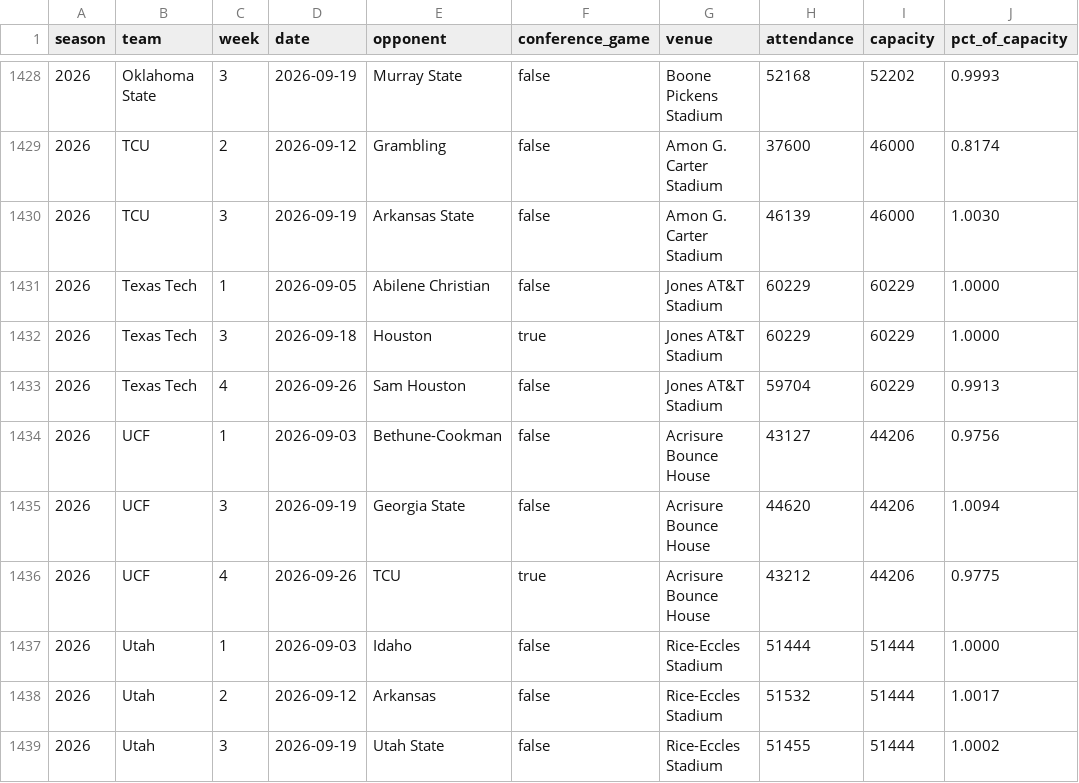
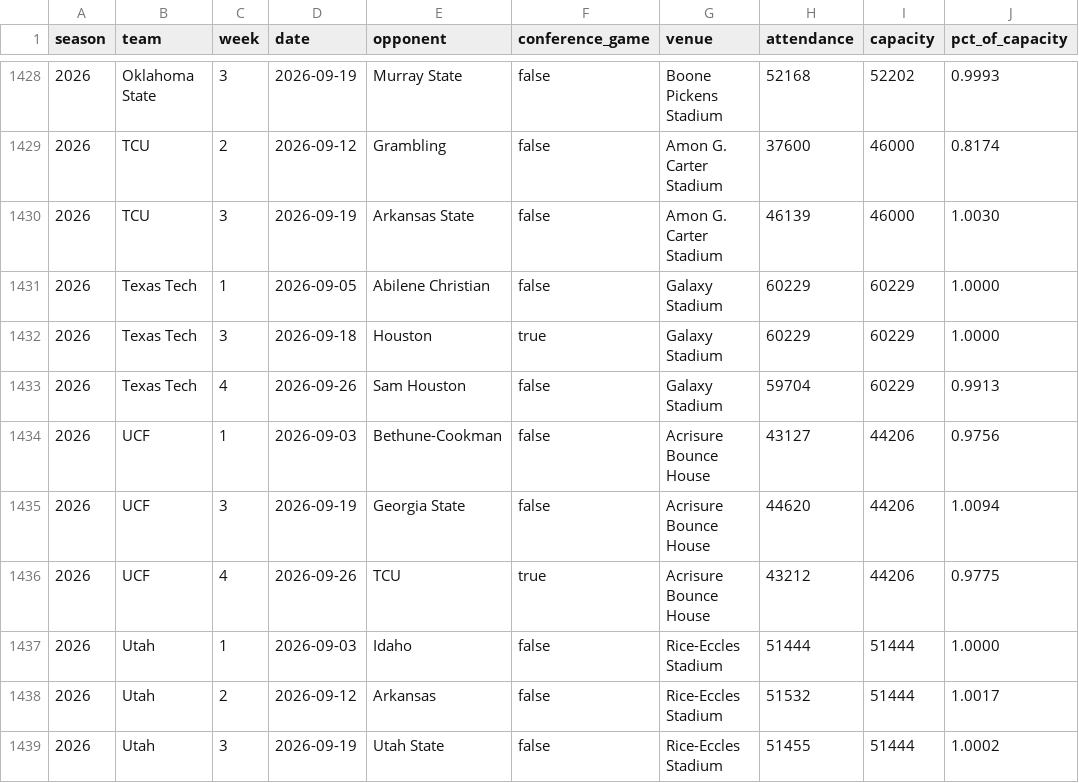
Before and after one commit to big12ology/big12ology.com, a CSV file: attendance/data/attendance.csv, drawn as a sheet; only a part is shown, gaps mark what is left out; the diff names each change by its address in the sheet, - before the commit and + after, or states it on an @@ line.

```diff
--- a/attendance/data/attendance.csv
+++ b/attendance/data/attendance.csv
-G1431:G1433 (venue): Jones AT&T Stadium
+G1431:G1433 (venue): Galaxy Stadium
```
Also changed, not shown: 9 other files.
